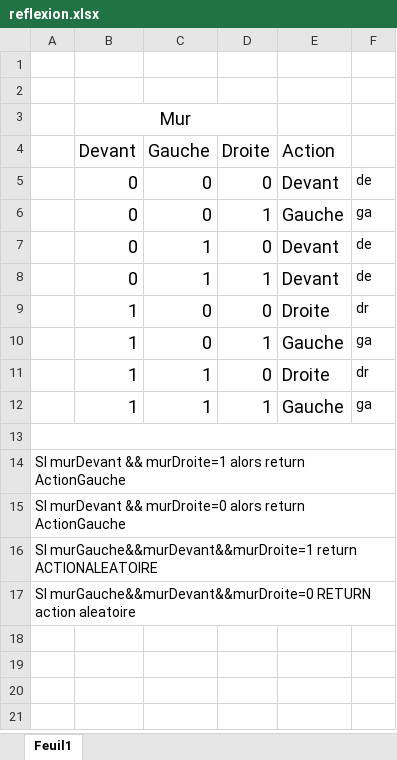
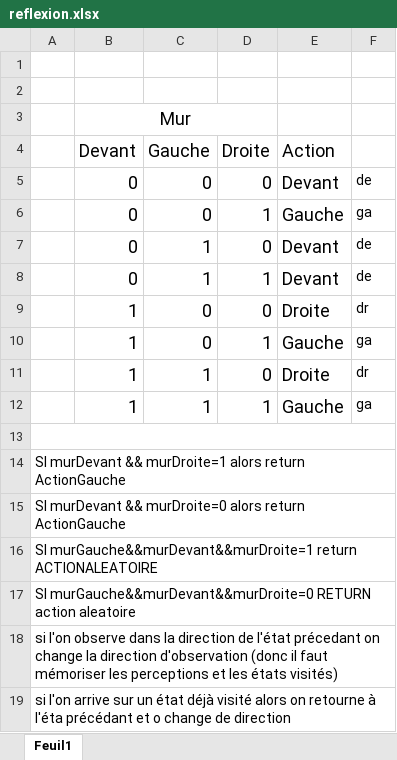
Before and after one commit to Epimanjr/S8-SCA-AgentIntelligent, an Excel workbook: files/reflexion.xlsx, sheet Feuil1, drawn as a sheet; values as stored, in another font and other column widths than the file's, no borders; the diff names each change by its address in the sheet, - before the commit and + after, or states it on an @@ line.

Commit message:
new regle

```diff
--- a/files/reflexion.xlsx (sheet Feuil1)
+++ b/files/reflexion.xlsx (sheet Feuil1)
+row 18: si l'on observe dans la direction de l'état précedant on change la direction d'observation (donc il faut mémoriser les perceptions et les états visités)
+row 19: si l'on arrive sur un état déjà visité alors on retourne à l'éta précédant et o change de direction
```
